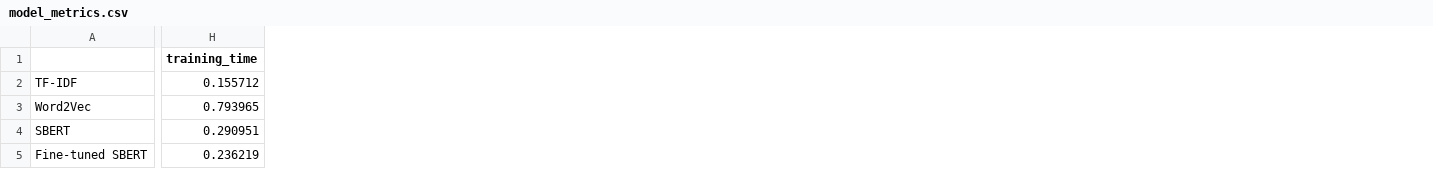
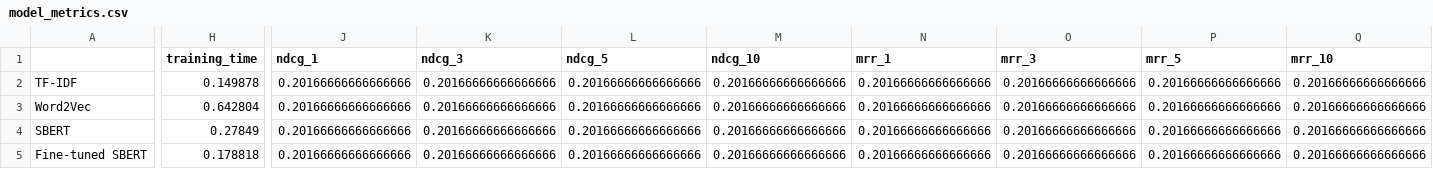
Before and after one commit to duytu313/Smart-CV-Matching-using-AI-and-NLP, a CSV file: train_test_data/output/model_metrics.csv, drawn as a sheet; only a part is shown, gaps mark what is left out; the diff covers the shown part only; the diff names each change by its address in the sheet, - before the commit and + after, or states it on an @@ line.

Commit message:
update train test

```diff
--- a/train_test_data/output/model_metrics.csv
+++ b/train_test_data/output/model_metrics.csv
+column J (ndcg_1), rows 2-5: all 0.20166666666666666
+column K (ndcg_3), rows 2-5: all 0.20166666666666666
+column L (ndcg_5), rows 2-5: all 0.20166666666666666
+column M (ndcg_10), rows 2-5: all 0.20166666666666666
+column N (mrr_1), rows 2-5: all 0.20166666666666666
+column O (mrr_3), rows 2-5: all 0.20166666666666666
+column P (mrr_5), rows 2-5: all 0.20166666666666666
+column Q (mrr_10), rows 2-5: all 0.20166666666666666
-H2 (training_time): 0.155712
+H2 (training_time): 0.149878
-H3 (training_time): 0.793965
+H3 (training_time): 0.642804
-H4 (training_time): 0.290951
+H4 (training_time): 0.27849
-H5 (training_time): 0.236219
+H5 (training_time): 0.178818
```
Also changed, not shown: 14 edited cells elsewhere in this file, train_test_data/results/model_metrics.csv, 22 other files.
